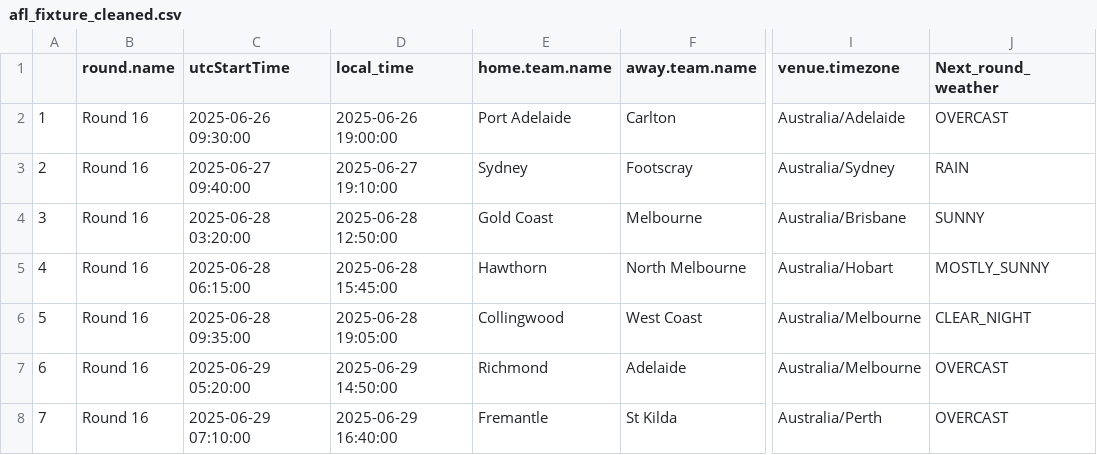
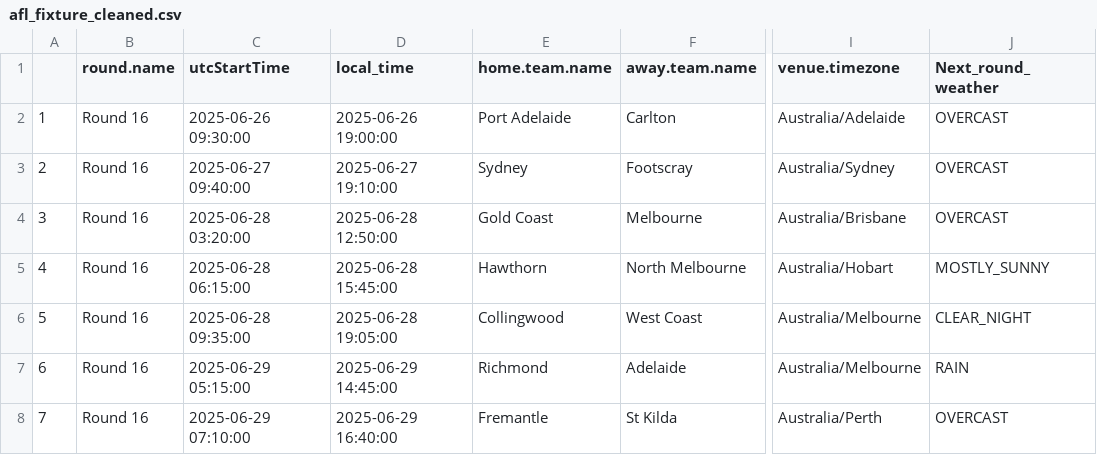
Before and after one commit to blake-noske/blake-noske.github.io, a CSV file: cleaned data/afl_fixture_cleaned.csv, drawn as a sheet; only a part is shown, gaps mark what is left out; the diff names each change by its address in the sheet, - before the commit and + after, or states it on an @@ line.

```diff
--- a/cleaned data/afl_fixture_cleaned.csv
+++ b/cleaned data/afl_fixture_cleaned.csv
-J3 (Next_round_weather): RAIN
+J3 (Next_round_weather): OVERCAST
-J4 (Next_round_weather): SUNNY
+J4 (Next_round_weather): OVERCAST
-C7 (utcStartTime): 2025-06-29 05:20:00
+C7 (utcStartTime): 2025-06-29 05:15:00
-D7 (local_time): 2025-06-29 14:50:00
+D7 (local_time): 2025-06-29 14:45:00
-J7 (Next_round_weather): OVERCAST
+J7 (Next_round_weather): RAIN
```
Also changed, not shown: 2 other files.
